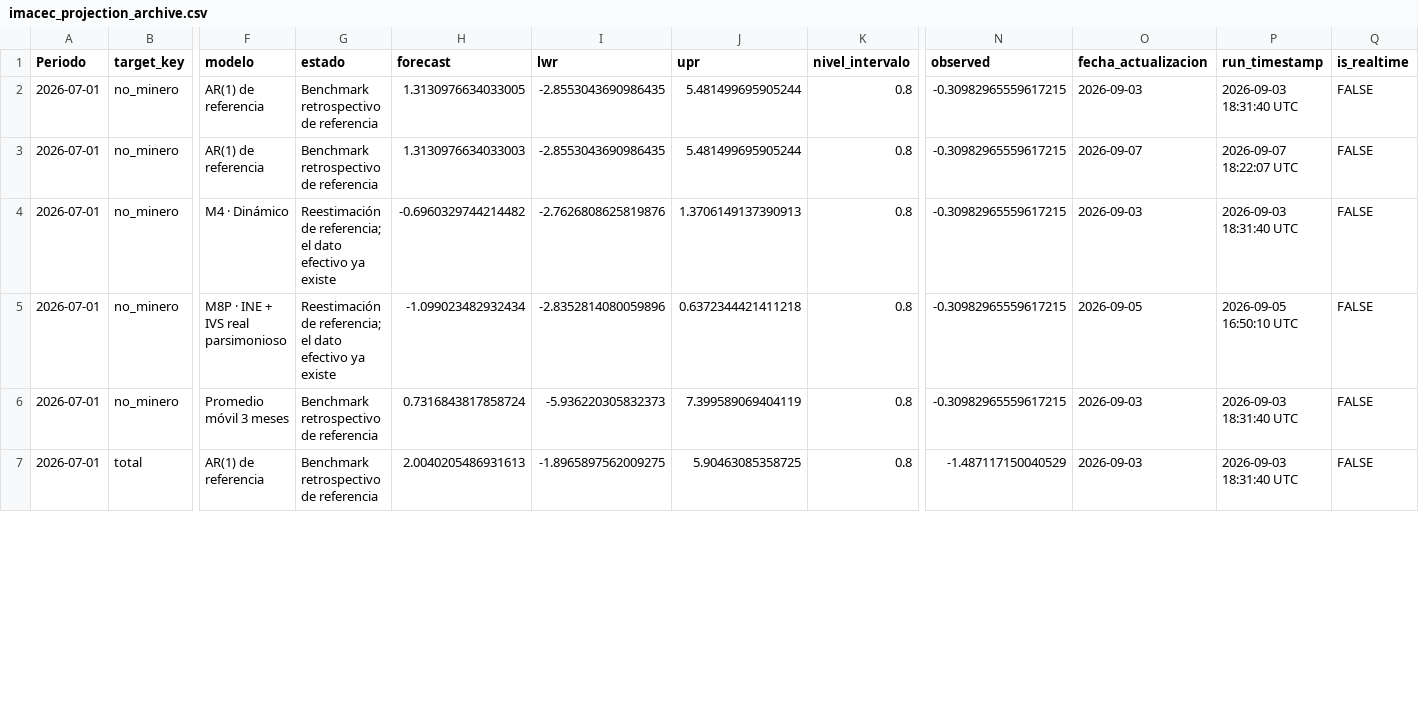
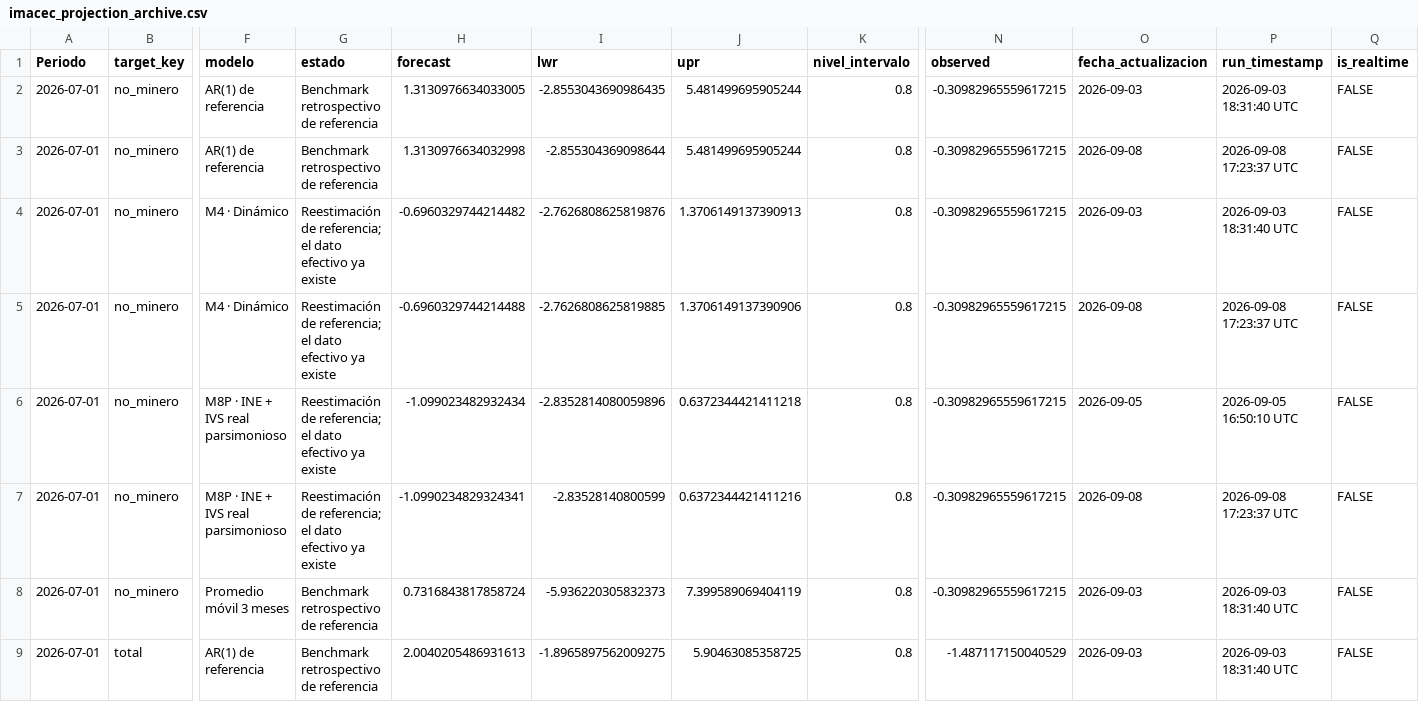
Before and after one commit to mulloav3007/Economics, a CSV file: data/processed/imacec_projection_archive.csv, drawn as a sheet; only a part is shown, gaps mark what is left out; rows hold the shown columns only; the diff covers the shown part only; the diff names each change by its address in the sheet, - before the commit and + after, or states it on an @@ line.

```diff
--- a/data/processed/imacec_projection_archive.csv
+++ b/data/processed/imacec_projection_archive.csv
-H3 (forecast): 1.3130976634033003
+H3 (forecast): 1.3130976634032998
-I3 (lwr): -2.8553043690986435
+I3 (lwr): -2.855304369098644
-O3 (fecha_actualizacion): 2026-09-07
+O3 (fecha_actualizacion): 2026-09-08
-P3 (run_timestamp): 2026-09-07 18:22:07 UTC
+P3 (run_timestamp): 2026-09-08 17:23:37 UTC
+row 5: 2026-07-01 | no_minero | M4 · Dinámico | Reestimación de referencia; el dato efectivo ya existe | -0.6960329744214488 | -2.7626808625819885 | 1.3706149137390906 | 0.8 | -0.30982965559617215 | 2026-09-08 | 2026-09-08 17:23:37 UTC | FALSE
+row 7: 2026-07-01 | no_minero | M8P · INE + IVS real parsimonioso | Reestimación de referencia; el dato efectivo ya existe | -1.0990234829324341 | -2.83528140800599 | 0.6372344421411216 | 0.8 | -0.30982965559617215 | 2026-09-08 | 2026-09-08 17:23:37 UTC | FALSE
```
Also changed, not shown: 12 edited cells elsewhere in this file, data/processed/imacec_nowcast_history.csv, data/processed/imacec_nowcast_history_all_models.csv, 35 other files.
